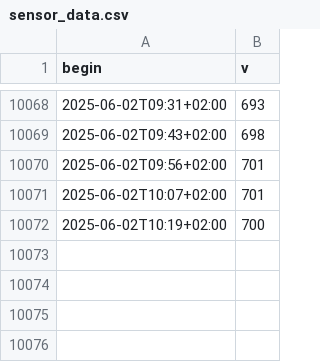
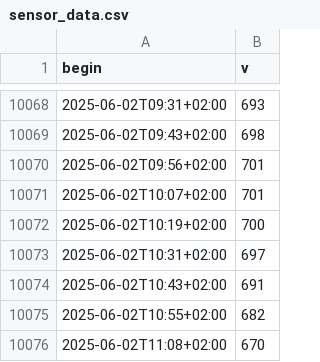
Before and after one commit to 8daniel2906/csv-automation, a CSV file: sensor_data.csv, drawn as a sheet; only a part is shown, gaps mark what is left out; the diff names each change by its address in the sheet, - before the commit and + after, or states it on an @@ line.

```diff
--- a/sensor_data.csv
+++ b/sensor_data.csv
+row 10073: 2025-06-02T10:31+02:00 | 697
+row 10074: 2025-06-02T10:43+02:00 | 691
+row 10075: 2025-06-02T10:55+02:00 | 682
+row 10076: 2025-06-02T11:08+02:00 | 670
```
Also changed, not shown: 8 other files.
